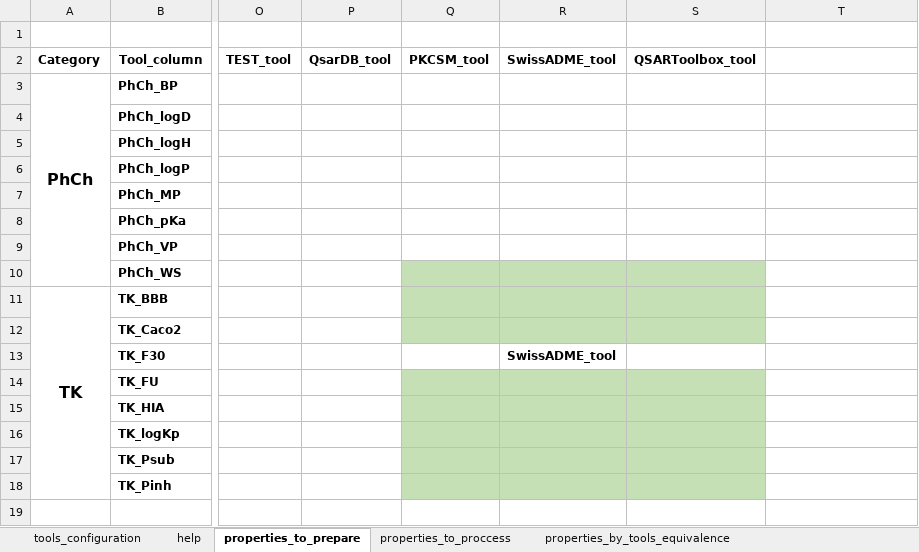
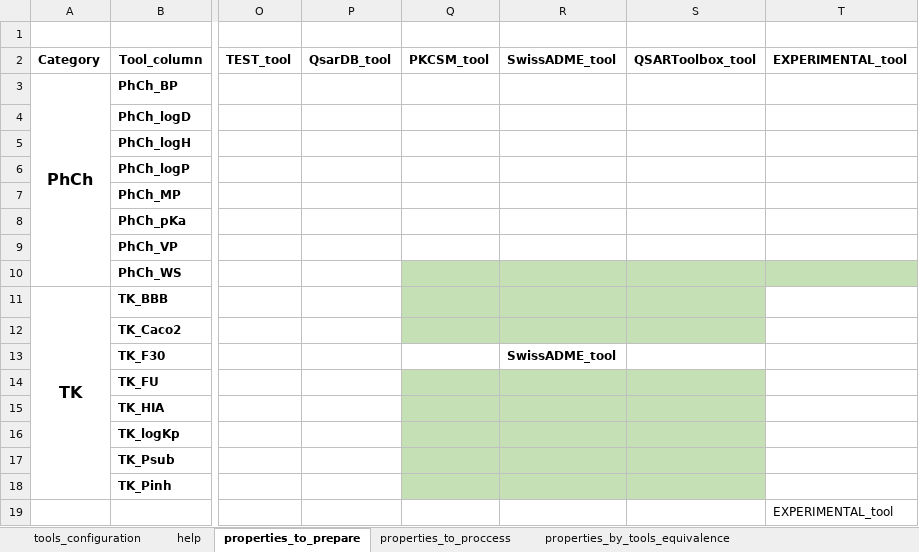
Before and after one commit to ProtoQSAR/IRB, an Excel workbook: scripts/prediction_files/config_predictions_tools.xlsx, sheet properties_to_prepare, drawn as a sheet; only a part is shown, gaps mark what is left out; values as stored, in another font and other column widths than the file's, no borders; rows hold the shown columns only; the diff names each change by its address in the sheet, - before the commit and + after, or states it on an @@ line.

```diff
--- a/scripts/prediction_files/config_predictions_tools.xlsx (sheet properties_to_prepare)
+++ b/scripts/prediction_files/config_predictions_tools.xlsx (sheet properties_to_prepare)
-T2: (empty)
+T2: EXPERIMENTAL_tool
-T10 fill: none
+T10 fill: #C5E0B4
+row 19:  |  |  |  |  |  |  | EXPERIMENTAL_tool
```
Also changed, not shown: sheet tools_configuration, sheet properties_to_proccess, sheet properties_by_tools_equivalence, scripts/prediction_files/config_predictions_files.xlsx, 9 other files.
